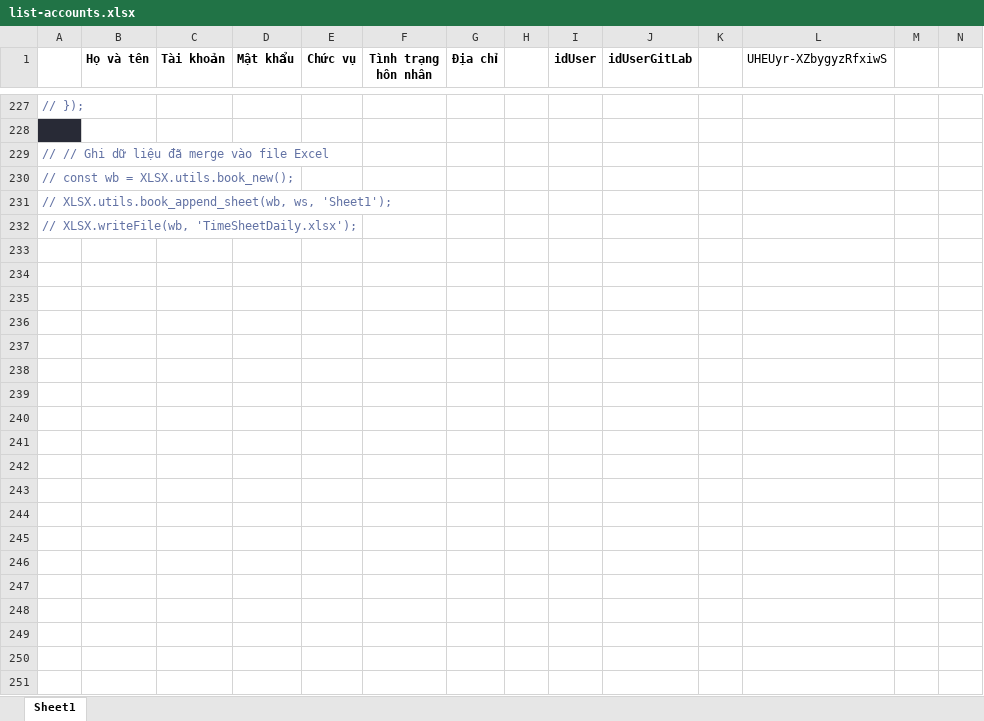
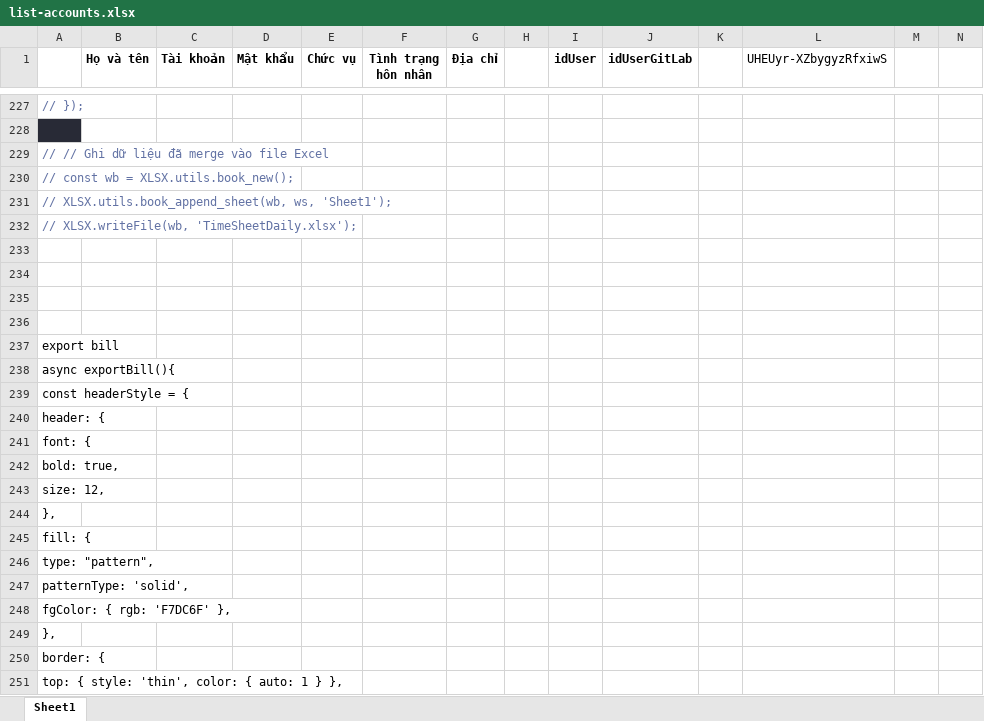
Before and after one commit to CVVinh/projectims, an Excel workbook: list-accounts.xlsx, sheet Sheet1, drawn as a sheet; only a part is shown, gaps mark what is left out; values as stored, in another font and other column widths than the file's, no borders; charts and pictures not drawn; rows hold the shown columns only; the diff covers the shown part only; the diff names each change by its address in the sheet, - before the commit and + after, or states it on an @@ line.

```diff
--- a/list-accounts.xlsx (sheet Sheet1)
+++ b/list-accounts.xlsx (sheet Sheet1)
+row 233: (empty)
+row 234: (empty)
+row 235: (empty)
+row 236: (empty)
+row 237: export bill
+row 238: async exportBill(){
+row 239: const headerStyle = {
+row 240: header: {
+row 241: font: {
+row 242: bold: true,
+row 243: size: 12,
+row 244: },
+row 245: fill: {
+row 246: type: "pattern",
+row 247: patternType: 'solid',
+row 248: fgColor: { rgb: 'F7DC6F' },
+row 249: },
+row 250: border: {
+row 251: top: { style: 'thin', color: { auto: 1 } },
```
Also changed, not shown: 288 added rows and 21 edited cells elsewhere in this sheet, charts or pictures, 23 other files.
